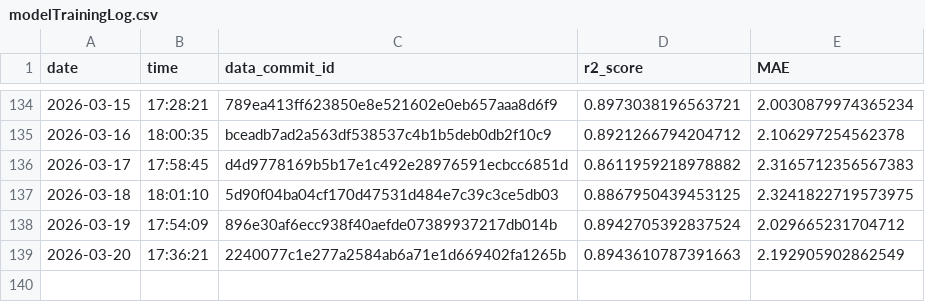
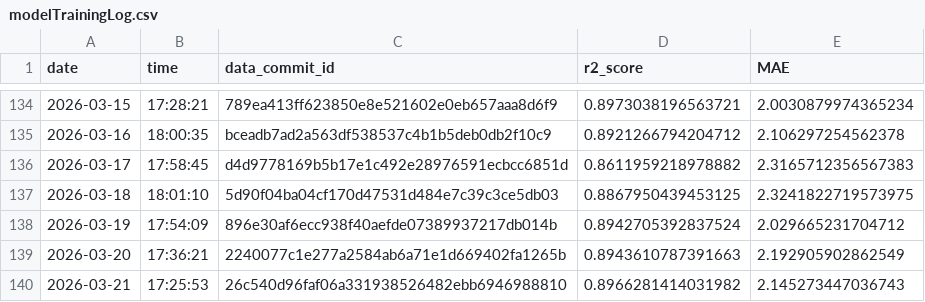
Before and after one commit to Markus-Ehrlich/MLGS, a CSV file: logs/modelTrainingLog.csv, drawn as a sheet; only a part is shown, gaps mark what is left out; the diff names each change by its address in the sheet, - before the commit and + after, or states it on an @@ line.

```diff
--- a/logs/modelTrainingLog.csv
+++ b/logs/modelTrainingLog.csv
+row 140: 2026-03-21 | 17:25:53 | 26c540d96faf06a331938526482ebb6946988810 | 0.8966281414031982 | 2.145273447036743
```
Also changed, not shown: 2 other files.
